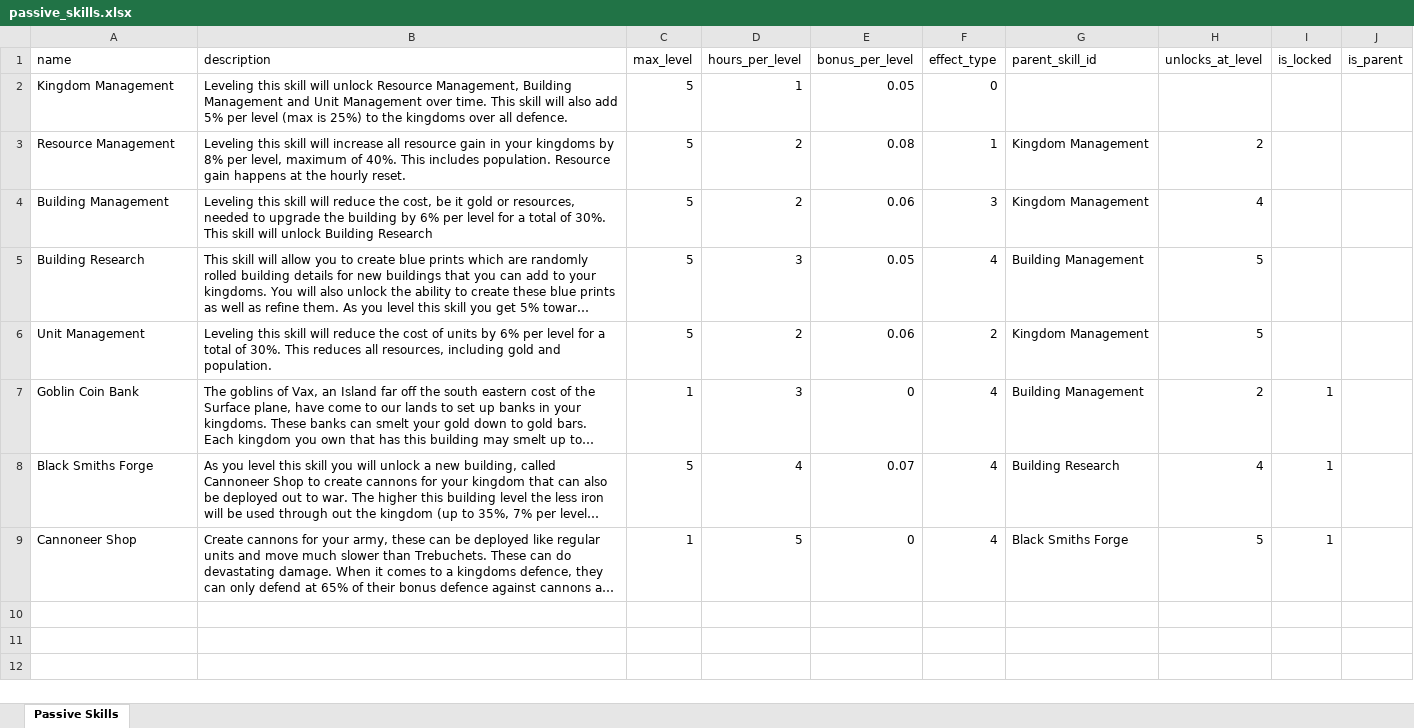
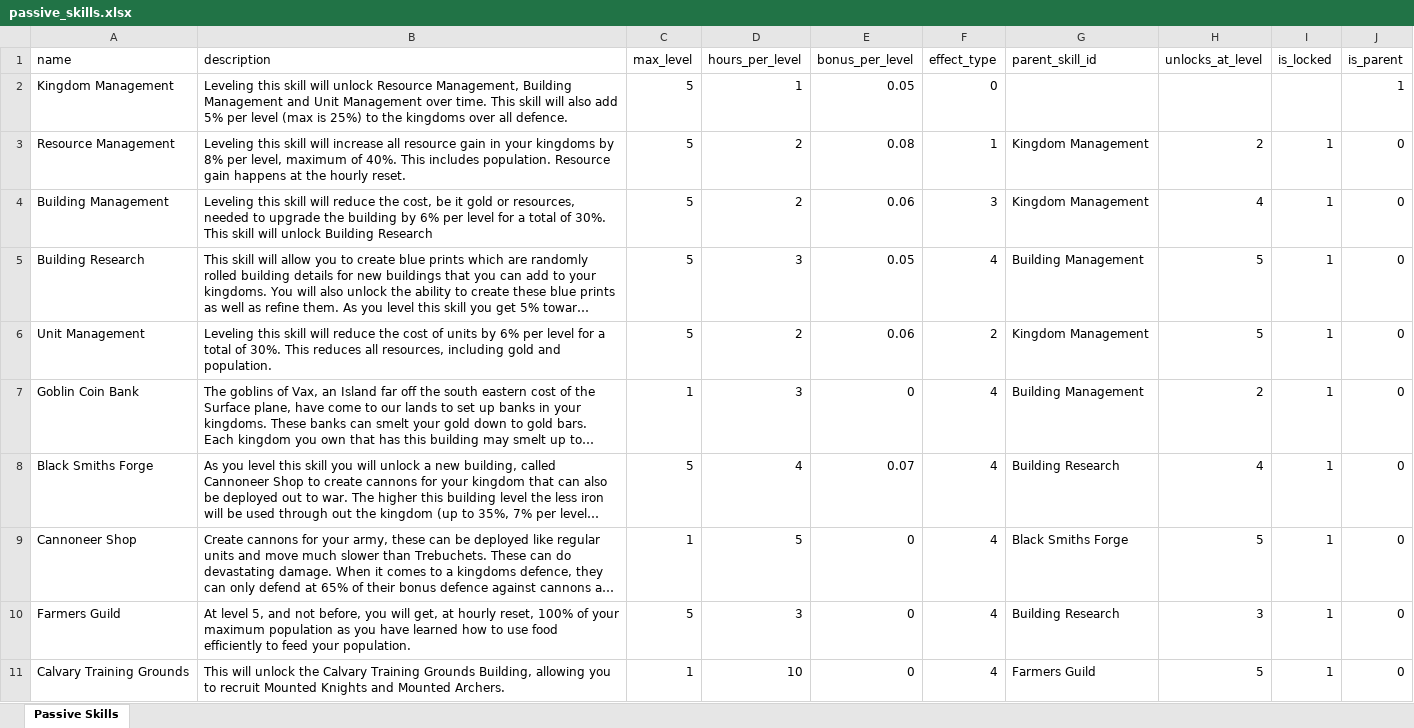
Before and after one commit to AdamKyle/flare, an Excel workbook: resources/data-imports/passive_skills.xlsx, sheet Passive Skills, drawn as a sheet; long unchanged cells end in …; values as stored, in another font and other column widths than the file's, no borders; the diff names each change by its address in the sheet, - before the commit and + after, or states it on an @@ line.

Commit message:
New skill tree in place for passives

```diff
--- a/resources/data-imports/passive_skills.xlsx (sheet Passive Skills)
+++ b/resources/data-imports/passive_skills.xlsx (sheet Passive Skills)
-J2 (is_parent): (empty)
+J2 (is_parent): 1
-I3:I6 (is_locked): (empty)
+I3:I6 (is_locked): 1
-J3:J9 (is_parent): (empty)
+J3:J9 (is_parent): 0
+row 10: Farmers Guild | At level 5, and not before, you will get, at hourly reset, 100% of your maximum population as you have learned how to use food efficiently to feed your population. | 5 | 3 | 0 | 4 | Building Research | 3 | 1 | 0
+row 11: Calvary Training Grounds | This will unlock the Calvary Training Grounds Building, allowing you to recruit Mounted Knights and Mounted Archers. | 1 | 10 | 0 | 4 | Farmers Guild | 5 | 1 | 0
```
Also changed, not shown: 13 other files.
